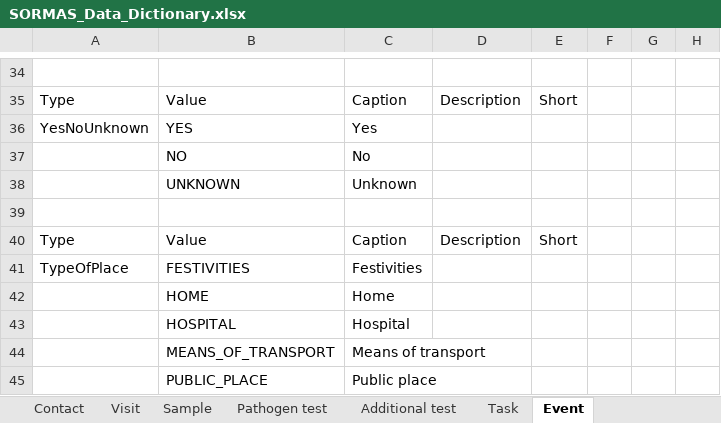
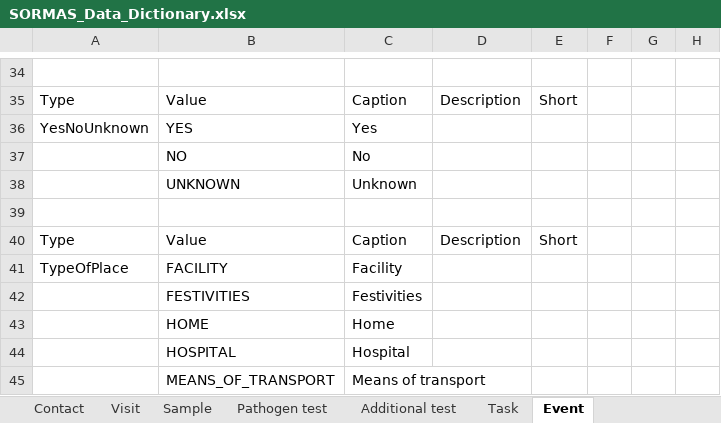
Before and after one commit to omoluabidotcom/APMIS-Project, an Excel workbook: sormas-api/src/main/resources/doc/SORMAS_Data_Dictionary.xlsx, sheet Event, drawn as a sheet; only a part is shown, gaps mark what is left out; the shorter side is filled out with more unchanged rows; values as stored, in another font and other column widths than the file's, no borders; table styles not drawn; addresses are those after the commit; the diff names each change by its address in the sheet, - before the commit and + after, or states it on an @@ line.

Commit message:
#1637: finish web part and consider facility type in imports

```diff
--- a/sormas-api/src/main/resources/doc/SORMAS_Data_Dictionary.xlsx (sheet Event)
+++ b/sormas-api/src/main/resources/doc/SORMAS_Data_Dictionary.xlsx (sheet Event)
+row 41: TypeOfPlace | FACILITY | Facility
-A42: TypeOfPlace
+A42: (empty)
```
Also changed, not shown: sheet Person, sheet Case, sheet Facility, sheet Epidemiological data, sheet About, sheet Hospitalization, 1 more sheet, sormas-api/src/main/resources/doc/SORMAS_User_Rights.xlsx, 18 other files.
